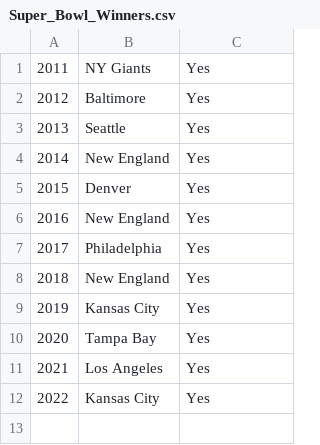
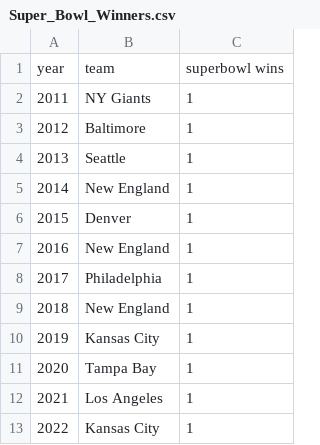
Before and after one commit to anthjordan/Sports_Project, a CSV file: Super_Bowl_Winners.csv, drawn as a sheet.

```diff
--- a/Super_Bowl_Winners.csv
+++ b/Super_Bowl_Winners.csv
@@ -1,12 +1,13 @@
-2011,NY Giants,Yes
-2012,Baltimore,Yes
-2013,Seattle,Yes
-2014,New England,Yes
-2015,Denver,Yes
-2016,New England,Yes
-2017,Philadelphia,Yes
-2018,New England,Yes
-2019,Kansas City,Yes
-2020,Tampa Bay,Yes
-2021,Los Angeles,Yes
-2022,Kansas City,Yes
+year,team,superbowl wins
+2011,NY Giants,1
+2012,Baltimore,1
+2013,Seattle,1
+2014,New England,1
+2015,Denver,1
+2016,New England,1
+2017,Philadelphia,1
+2018,New England,1
+2019,Kansas City,1
+2020,Tampa Bay,1
+2021,Los Angeles,1
+2022,Kansas City,1
```
Also changed, not shown: 11 other files.
